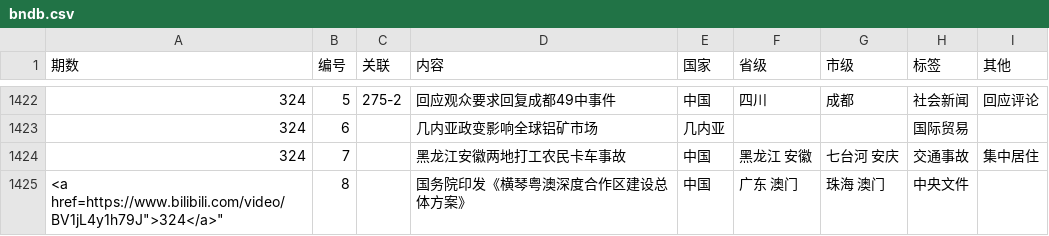
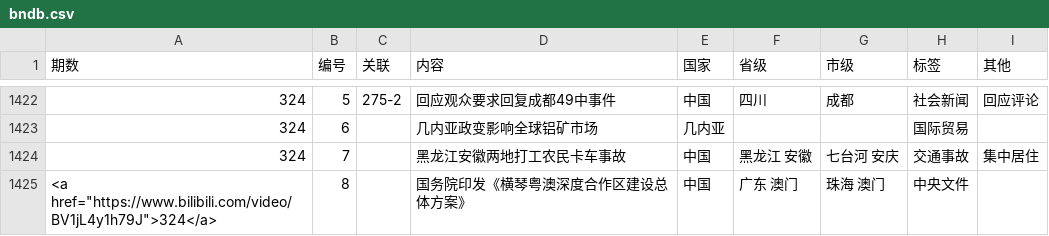
Before and after one commit to bedtimenewsdb/bndb, a CSV file: data/bndb.csv, drawn as a sheet; only a part is shown, gaps mark what is left out.

Commit message:
Update bndb.csv

```diff
--- a/data/bndb.csv
+++ b/data/bndb.csv
@@ -1424,2 +1424,2 @@
 324,7,,黑龙江安徽两地打工农民卡车事故,中国,黑龙江 安徽,七台河 安庆,交通事故,集中居住
-"<a href="https://www.bilibili.com/video/BV1jL4y1h79J">324</a>",8,,国务院印发《横琴粤澳深度合作区建设总体方案》,中国,广东 澳门,珠海 澳门,中央文件,
+"<a href=""https://www.bilibili.com/video/BV1jL4y1h79J"">324</a>",8,,国务院印发《横琴粤澳深度合作区建设总体方案》,中国,广东 澳门,珠海 澳门,中央文件,
```
